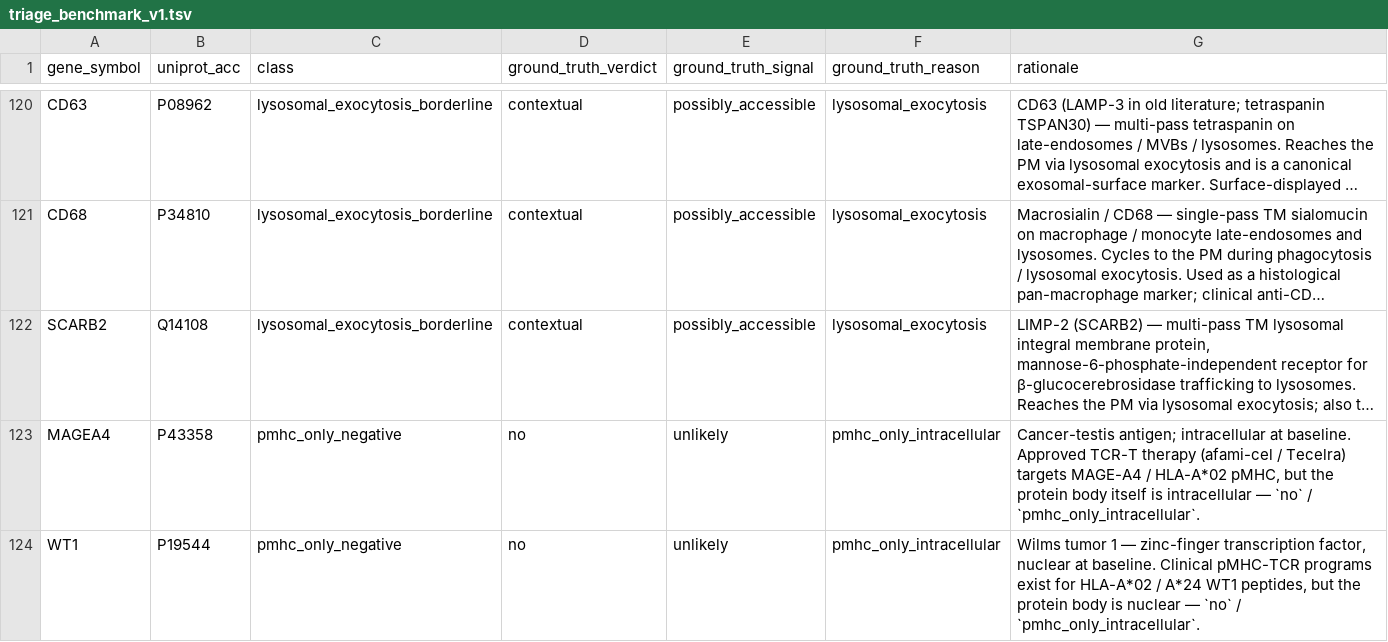
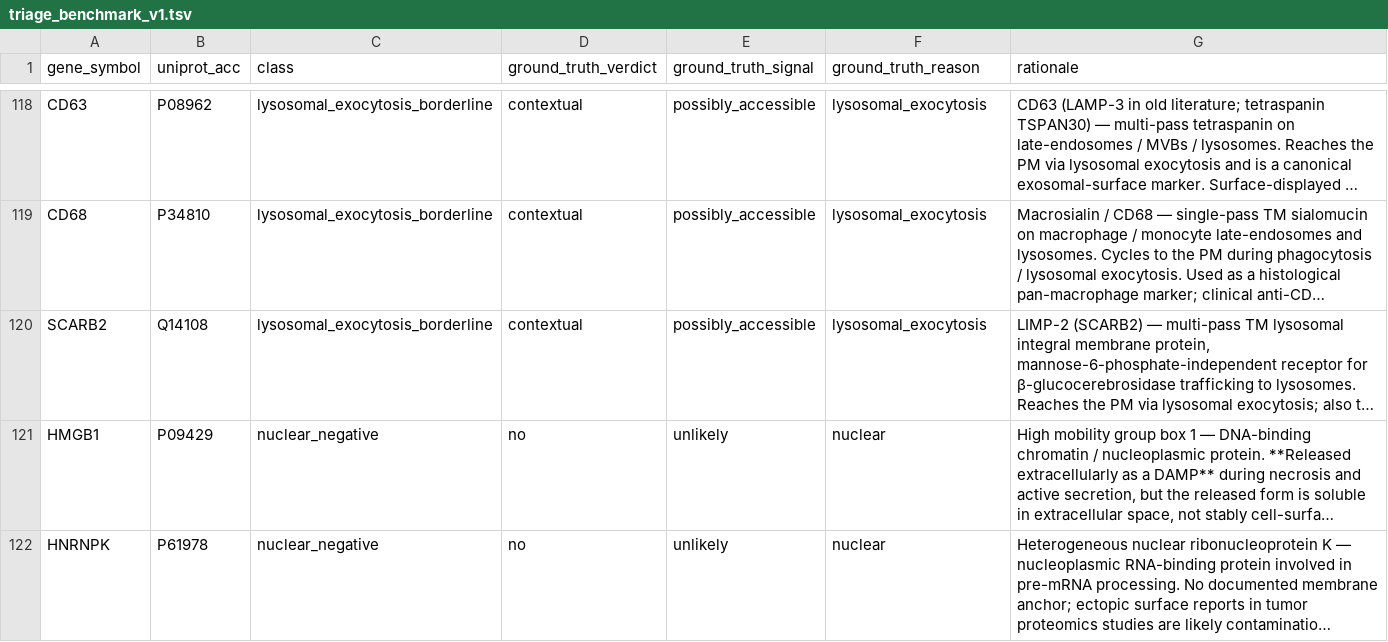
Before and after one commit to Deliverome-Project/accessible-surfaceome, a TSV file: data/eval/triage_benchmark_v1.tsv, drawn as a sheet; only a part is shown, gaps mark what is left out; the shorter side is filled out with more unchanged rows; long unchanged cells end in …; the diff covers the shown part only; the diff names each change by its address in the sheet, - before the commit and + after, or states it on an @@ line.

```diff
--- a/data/eval/triage_benchmark_v1.tsv
+++ b/data/eval/triage_benchmark_v1.tsv
-row 123: MAGEA4 | P43358 | pmhc_only_negative | no | unlikely | pmhc_only_intracellular | Cancer-testis antigen; intracellular at baseline. Approved TCR-T therapy (afami-cel / Tecelra) targets MAGE-A4 / HLA-A*02 pMHC, but the protein body itself is intracellular — `no` / `pmhc_only_intracellular`.
-row 124: WT1 | P19544 | pmhc_only_negative | no | unlikely | pmhc_only_intracellular | Wilms tumor 1 — zinc-finger transcription factor, nuclear at baseline. Clinical pMHC-TCR programs exist for HLA-A*02 / A*24 WT1 peptides, but the protein body is nuclear — `no` / `pmhc_only_intracellular`.
```
Also changed, not shown: 4 removed rows elsewhere in this file.
